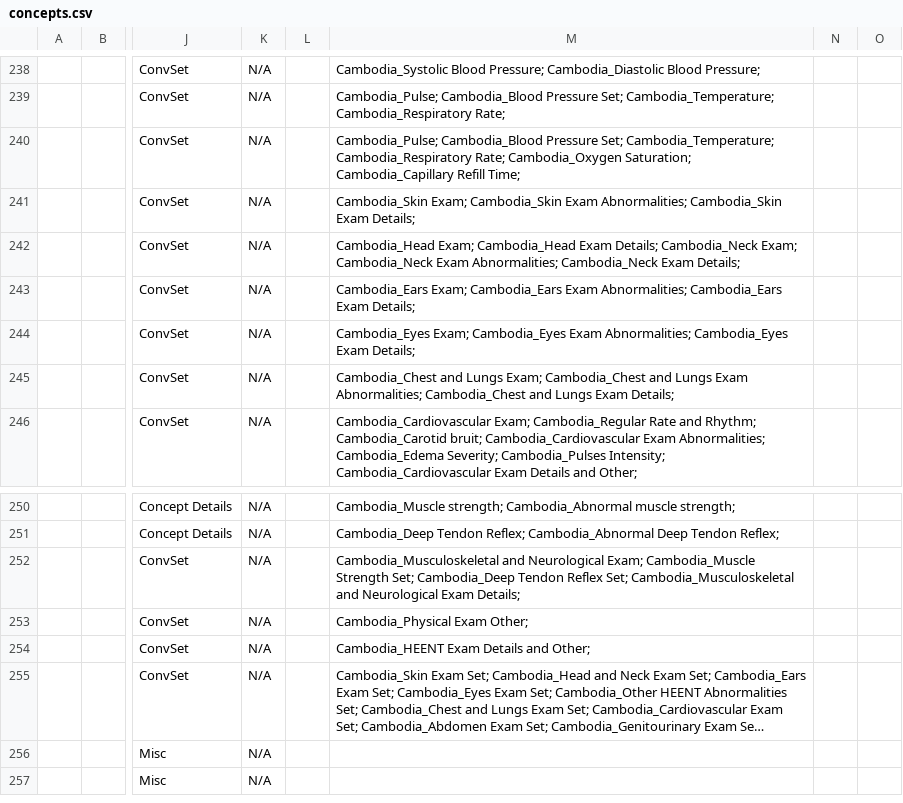
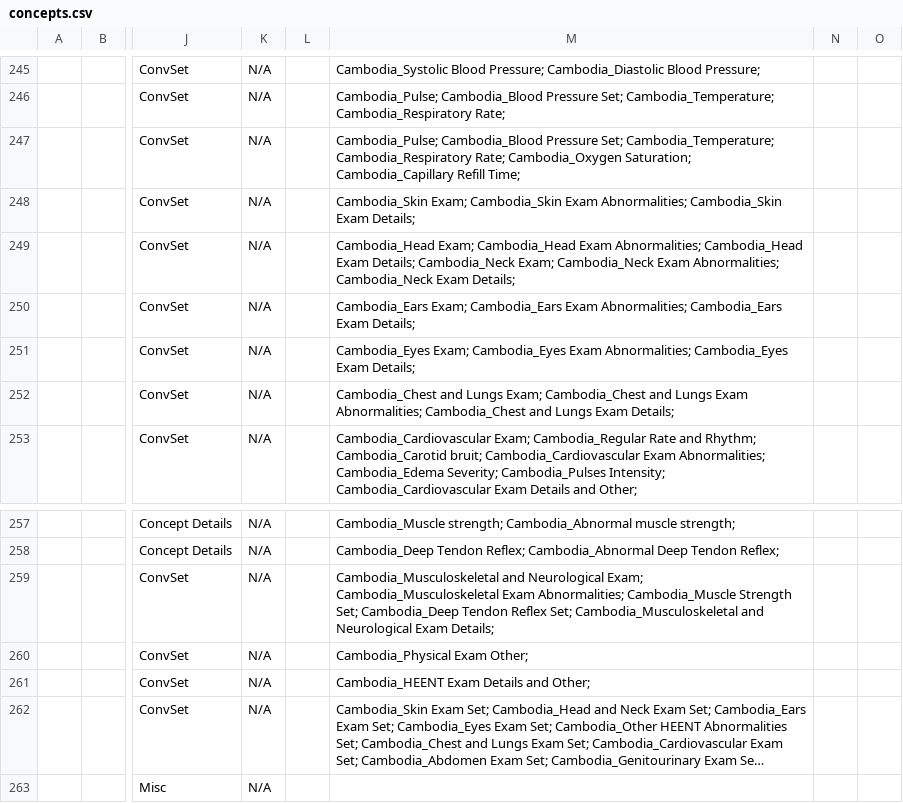
Before and after one commit to rbuisson/openmrs-config-omrs2018, a CSV file: configuration/concepts/concepts.csv, drawn as a sheet; only a part is shown, gaps mark what is left out; the shorter side is filled out with more unchanged rows; long unchanged cells end in …; addresses are those after the commit; the diff covers the shown part only; the diff names each change by its address in the sheet, - before the commit and + after, or states it on an @@ line.

Commit message:
BAHMNI-24: Add more fields to the Physical Exam form
	modified:   configuration/concepts/concepts.csv

```diff
--- a/configuration/concepts/concepts.csv
+++ b/configuration/concepts/concepts.csv
-M249: …Cambodia_Head Exam Details; Cambodia_Neck…
+M249: …Cambodia_Head Exam Abnormalities; Cambodia_Head Exam Details; Cambodia_Neck…
-M259: …Neurological Exam; Cambodia_Muscle Strength…
+M259: …Neurological Exam; Cambodia_Musculoskeletal Exam Abnormalities; Cambodia_Muscle Strength…
```
Also changed, not shown: 7 added rows and 3 edited cells elsewhere in this file.
